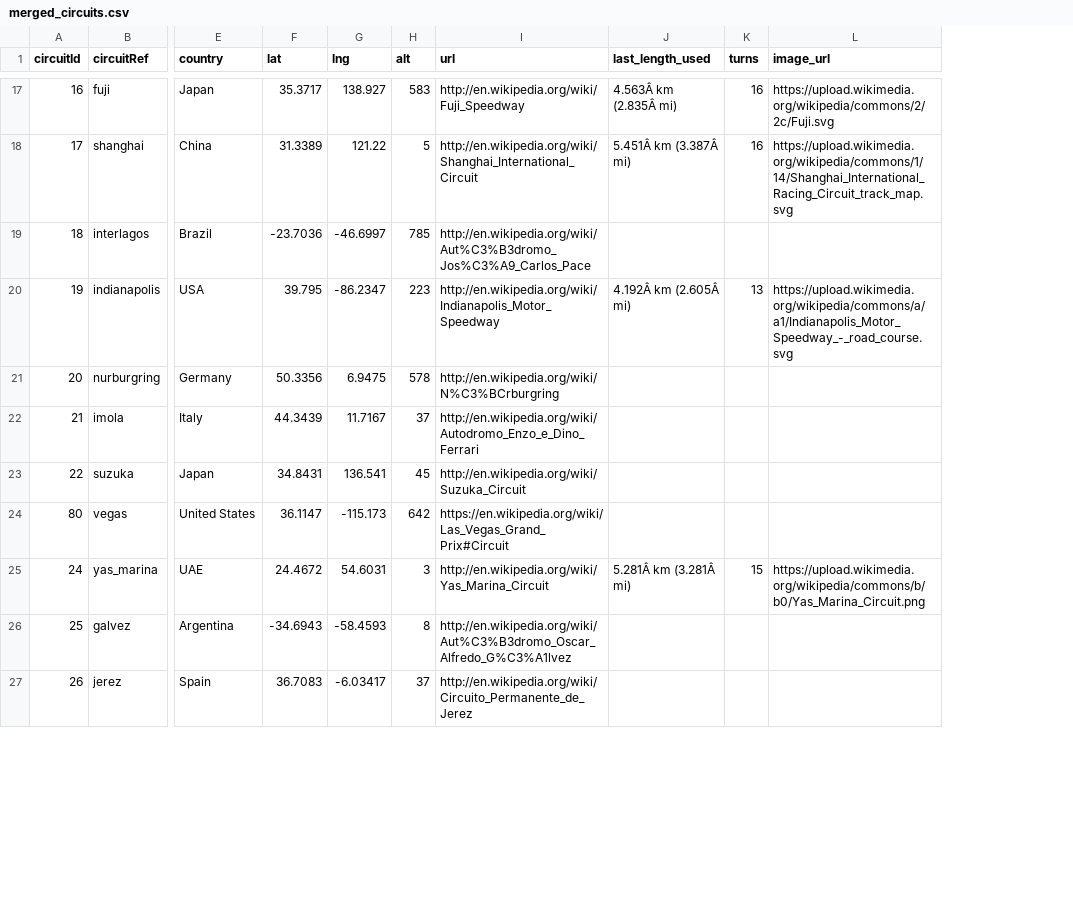
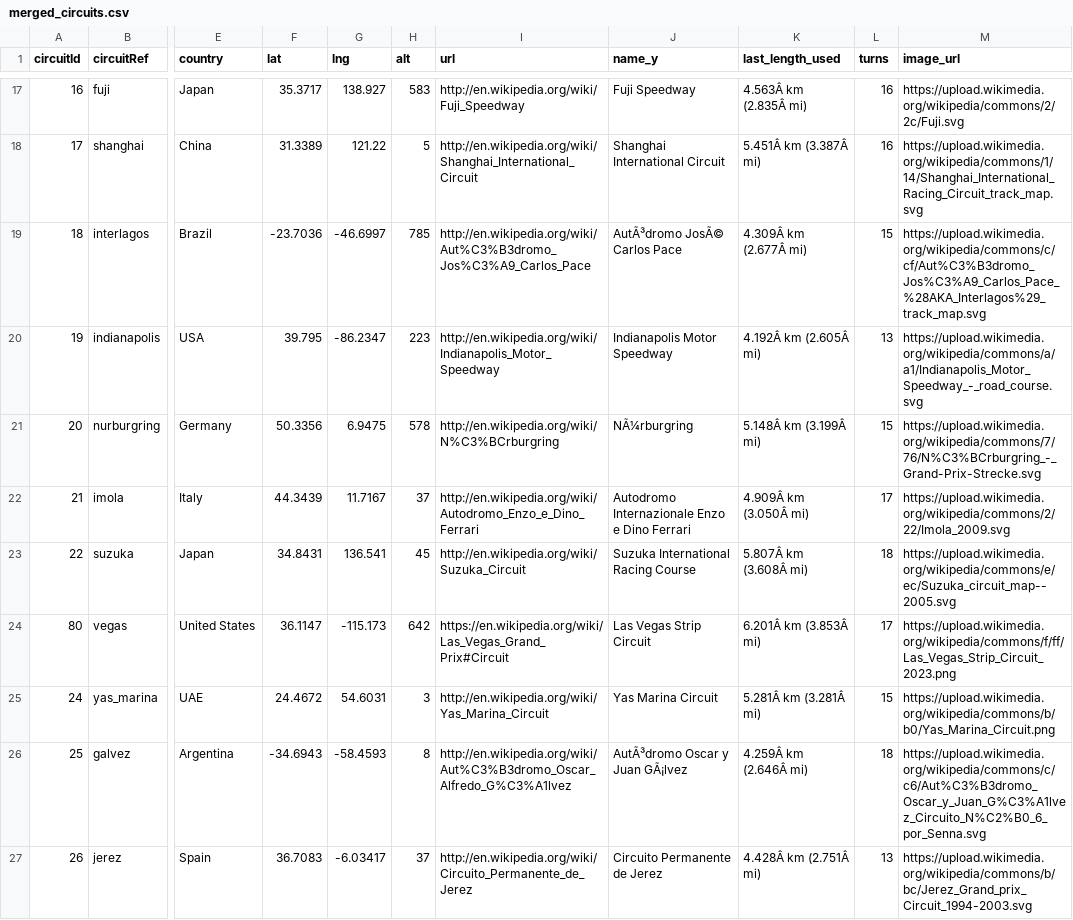
Before and after one commit to FrancescoMichael/Tubes2_Visdat, a CSV file: backend/data/merged_circuits.csv, drawn as a sheet; only a part is shown, gaps mark what is left out; addresses are those after the commit; the diff covers the shown part only; the diff names each change by its address in the sheet, - before the commit and + after, or states it on an @@ line.

```diff
--- a/backend/data/merged_circuits.csv
+++ b/backend/data/merged_circuits.csv
+column J (name_y), rows 17-27: Fuji Speedway | Shanghai International Circuit | AutÃ³dromo JosÃ© Carlos Pace | Indianapolis Motor Speedway | NÃ¼rburgring | Autodromo Internazionale Enzo e Dino Ferrari | Suzuka International Racing Course | Las Vegas Strip Circuit | Yas Marina Circuit | AutÃ³dromo Oscar y Juan GÃ¡lvez | Circuito Permanente de Jerez
-K19 (last_length_used): (empty)
+K19 (last_length_used): 4.309Â km (2.677Â mi)
-L19 (turns): (empty)
+L19 (turns): 15
-M19 (image_url): (empty)
+M19 (image_url): https://upload.wikimedia.org/wikipedia/commons/c/cf/Aut%C3%B3dromo_Jos%C3%A9_Carlos_Pace_%28AKA_Interlagos%29_track_map.svg
-K21 (last_length_used): (empty)
+K21 (last_length_used): 5.148Â km (3.199Â mi)
-L21 (turns): (empty)
+L21 (turns): 15
-M21 (image_url): (empty)
+M21 (image_url): https://upload.wikimedia.org/wikipedia/commons/7/76/N%C3%BCrburgring_-_Grand-Prix-Strecke.svg
-K22 (last_length_used): (empty)
+K22 (last_length_used): 4.909Â km (3.050Â mi)
-L22 (turns): (empty)
+L22 (turns): 17
-M22 (image_url): (empty)
+M22 (image_url): https://upload.wikimedia.org/wikipedia/commons/2/22/Imola_2009.svg
-K23 (last_length_used): (empty)
+K23 (last_length_used): 5.807Â km (3.608Â mi)
-L23 (turns): (empty)
+L23 (turns): 18
-M23 (image_url): (empty)
+M23 (image_url): https://upload.wikimedia.org/wikipedia/commons/e/ec/Suzuka_circuit_map--2005.svg
-K24 (last_length_used): (empty)
+K24 (last_length_used): 6.201Â km (3.853Â mi)
-L24 (turns): (empty)
+L24 (turns): 17
-M24 (image_url): (empty)
+M24 (image_url): https://upload.wikimedia.org/wikipedia/commons/f/ff/Las_Vegas_Strip_Circuit_2023.png
-K26 (last_length_used): (empty)
+K26 (last_length_used): 4.259Â km (2.646Â mi)
-L26 (turns): (empty)
+L26 (turns): 18
-M26 (image_url): (empty)
+M26 (image_url): https://upload.wikimedia.org/wikipedia/commons/c/c6/Aut%C3%B3dromo_Oscar_y_Juan_G%C3%A1lvez_Circuito_N%C2%B0_6_por_Senna.svg
-K27 (last_length_used): (empty)
+K27 (last_length_used): 4.428Â km (2.751Â mi)
-L27 (turns): (empty)
+L27 (turns): 13
-M27 (image_url): (empty)
+M27 (image_url): https://upload.wikimedia.org/wikipedia/commons/b/bc/Jerez_Grand_prix_Circuit_1994-2003.svg
```
Also changed, not shown: 72 edited cells elsewhere in this file, backend/data/circuits_simplified.csv, 2 other files.
